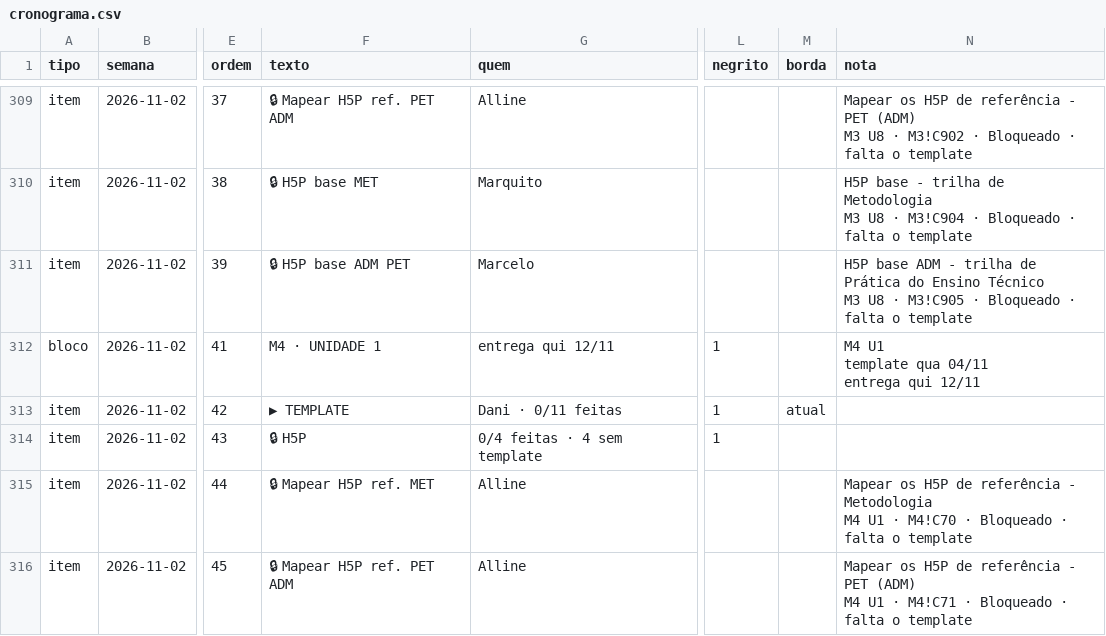
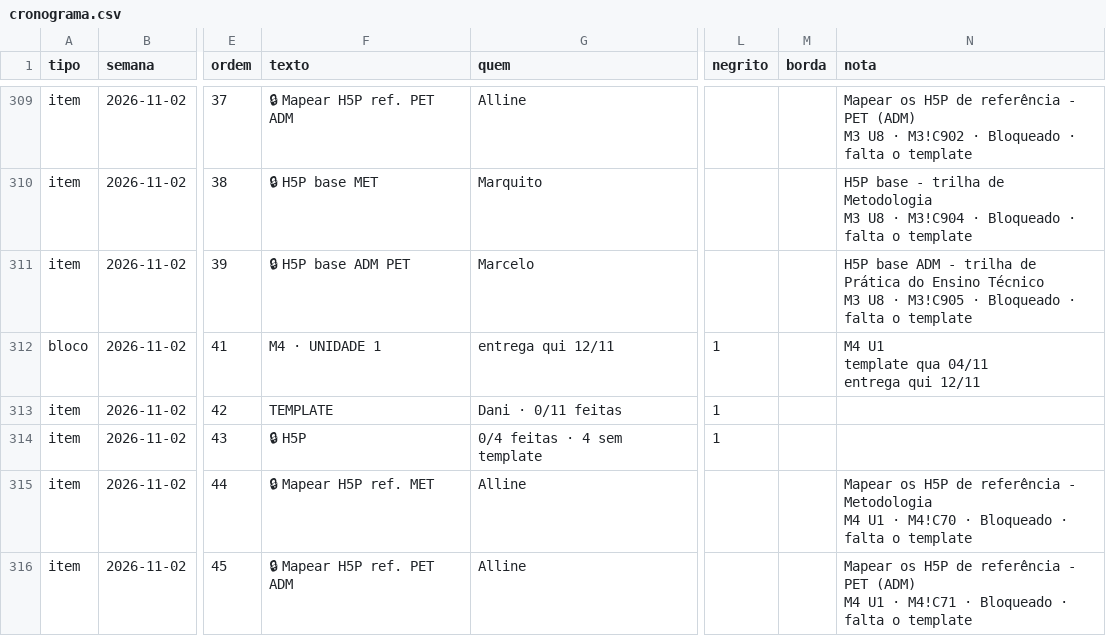
Before and after one commit to Moodle-IFTP-AL/Painel-de-Construcao, a CSV file: cronograma.csv, drawn as a sheet; only a part is shown, gaps mark what is left out; the diff names each change by its address in the sheet, - before the commit and + after, or states it on an @@ line.

Commit message:
esteira: dados de 30/10/2026 15:46

```diff
--- a/cronograma.csv
+++ b/cronograma.csv
-F313 (texto): ▶ TEMPLATE
+F313 (texto): TEMPLATE
-M313 (borda): atual
+M313 (borda): (empty)
```
